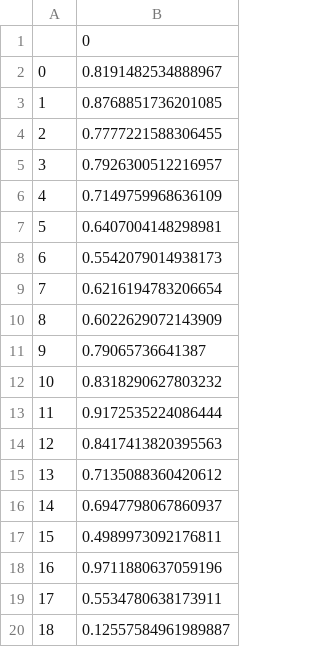
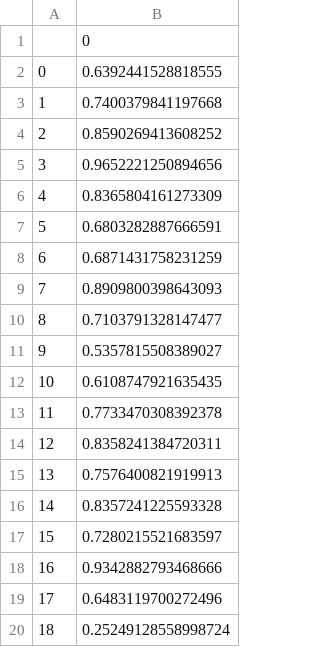
Before and after one commit to k3fair/agedist-gen, a CSV file: data/results/bestparms_Equatorial Guinea_model2_thresh0.0001_maxsteps250.csv, drawn as a sheet.

```diff
--- a/data/results/bestparms_Equatorial Guinea_model2_thresh0.0001_maxsteps250.csv
+++ b/data/results/bestparms_Equatorial Guinea_model2_thresh0.0001_maxsteps250.csv
@@ -1,20 +1,20 @@
 ,0
-0,0.8191482534888967
-1,0.8768851736201085
-2,0.7777221588306455
-3,0.7926300512216957
-4,0.7149759968636109
-5,0.6407004148298981
-6,0.5542079014938173
-7,0.6216194783206654
-8,0.6022629072143909
-9,0.79065736641387
-10,0.8318290627803232
-11,0.9172535224086444
-12,0.8417413820395563
-13,0.7135088360420612
-14,0.6947798067860937
-15,0.4989973092176811
-16,0.9711880637059196
-17,0.5534780638173911
-18,0.12557584961989887
+0,0.6392441528818555
+1,0.7400379841197668
+2,0.8590269413608252
+3,0.9652221250894656
+4,0.8365804161273309
+5,0.6803282887666591
+6,0.6871431758231259
+7,0.8909800398643093
+8,0.7103791328147477
+9,0.5357815508389027
+10,0.6108747921635435
+11,0.7733470308392378
+12,0.8358241384720311
+13,0.7576400821919913
+14,0.8357241225593328
+15,0.7280215521683597
+16,0.9342882793468666
+17,0.6483119700272496
+18,0.25249128558998724
```
Also changed, not shown: 20 other files.
